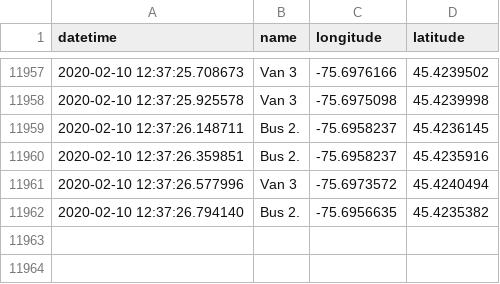
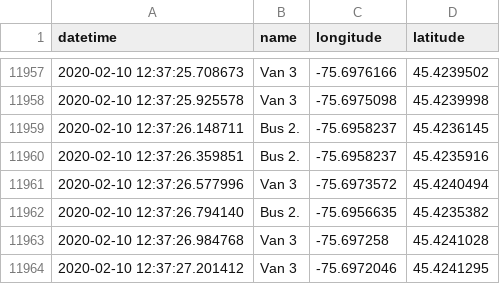
Before and after one commit to lt47/AAG, a CSV file: senate_sampledatafeed.csv, drawn as a sheet; only a part is shown, gaps mark what is left out.

Commit message:
auto push

```diff
--- a/senate_sampledatafeed.csv
+++ b/senate_sampledatafeed.csv
@@ -11962 +11962,3 @@ datetime,name,longitude,latitude
 2020-02-10 12:37:26.794140,Bus 2.,-75.6956635,45.4235382
+2020-02-10 12:37:26.984768,Van 3,-75.697258,45.4241028
+2020-02-10 12:37:27.201412,Van 3,-75.6972046,45.4241295
```
